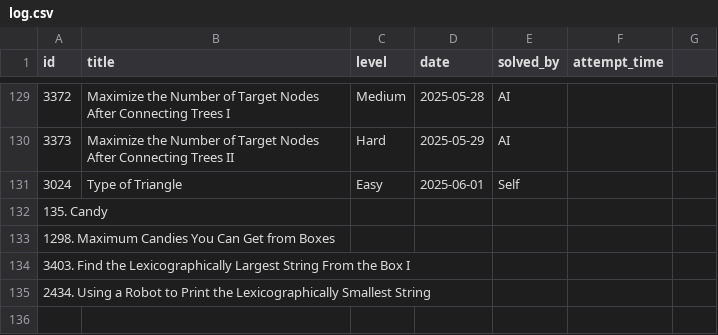
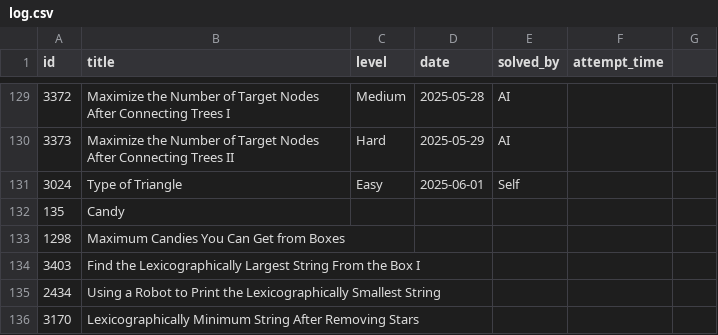
Before and after one commit to kendrickhn/leetcode, a CSV file: progress/log.csv, drawn as a sheet; only a part is shown, gaps mark what is left out.

Commit message:
Update

```diff
--- a/progress/log.csv
+++ b/progress/log.csv
@@ -131,5 +131,6 @@ id,title,level,date,solved_by,attempt_time,
 3024,Type of Triangle,Easy,2025-06-01,Self,
-135. Candy,
-1298. Maximum Candies You Can Get from Boxes,
-3403. Find the Lexicographically Largest String From the Box I,
-2434. Using a Robot to Print the Lexicographically Smallest String,
+135,Candy,
+1298,Maximum Candies You Can Get from Boxes,
+3403,Find the Lexicographically Largest String From the Box I,
+2434,Using a Robot to Print the Lexicographically Smallest String,
+3170,Lexicographically Minimum String After Removing Stars,
```
